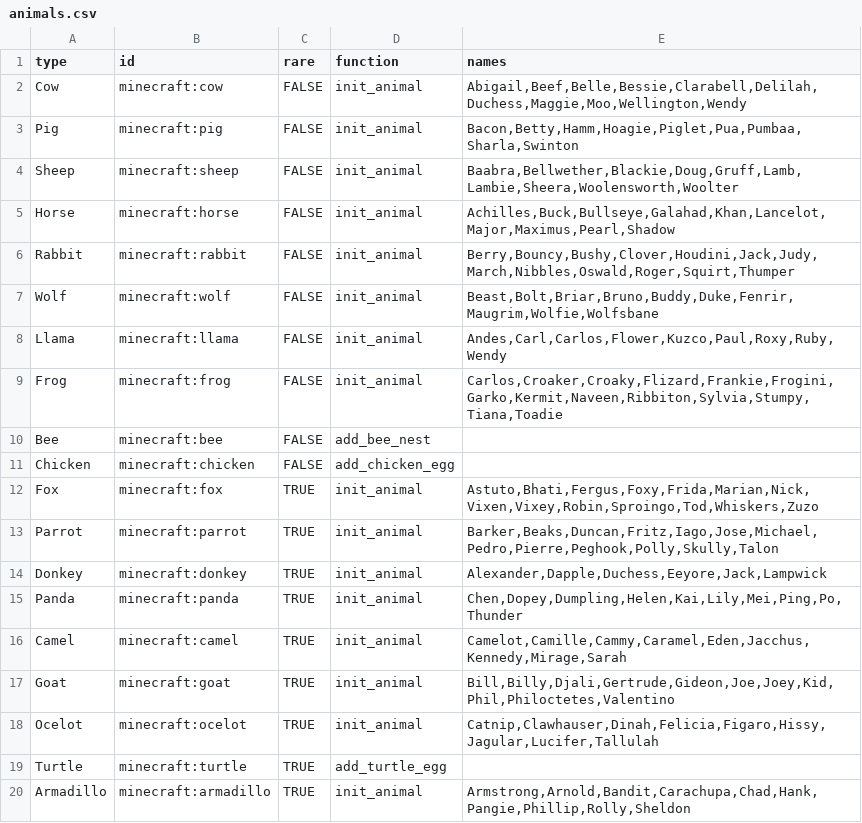
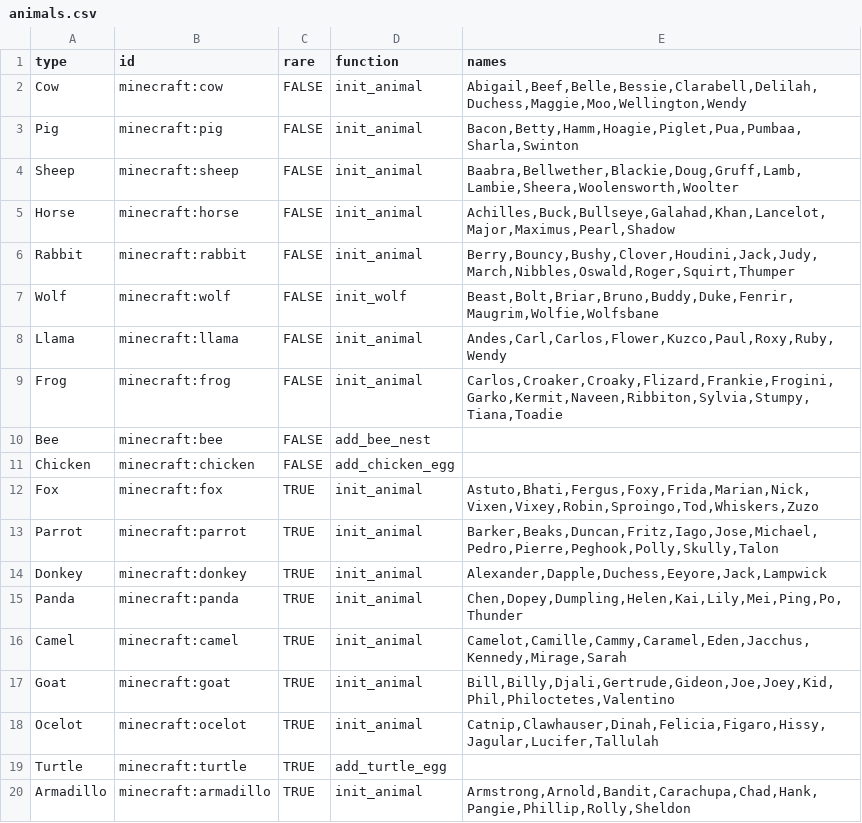
Before and after one commit to Gamemode4Dev/GM4_Datapacks, a CSV file: gm4_balloon_animals/animals.csv, drawn as a sheet.

Commit message:
Add wolf variants to Balloon Animals

```diff
--- a/gm4_balloon_animals/animals.csv
+++ b/gm4_balloon_animals/animals.csv
@@ -6,3 +6,3 @@ Horse,minecraft:horse,FALSE,init_animal,"Achilles,Buck,Bullseye,Galahad,Khan,Lan
 Rabbit,minecraft:rabbit,FALSE,init_animal,"Berry,Bouncy,Bushy,Clover,Houdini,Jack,Judy,March,Nibbles,Oswald,Roger,Squirt,Thumper"
-Wolf,minecraft:wolf,FALSE,init_animal,"Beast,Bolt,Briar,Bruno,Buddy,Duke,Fenrir,Maugrim,Wolfie,Wolfsbane"
+Wolf,minecraft:wolf,FALSE,init_wolf,"Beast,Bolt,Briar,Bruno,Buddy,Duke,Fenrir,Maugrim,Wolfie,Wolfsbane"
 Llama,minecraft:llama,FALSE,init_animal,"Andes,Carl,Carlos,Flower,Kuzco,Paul,Roxy,Ruby,Wendy"
```
Also changed, not shown: 3 other files.
